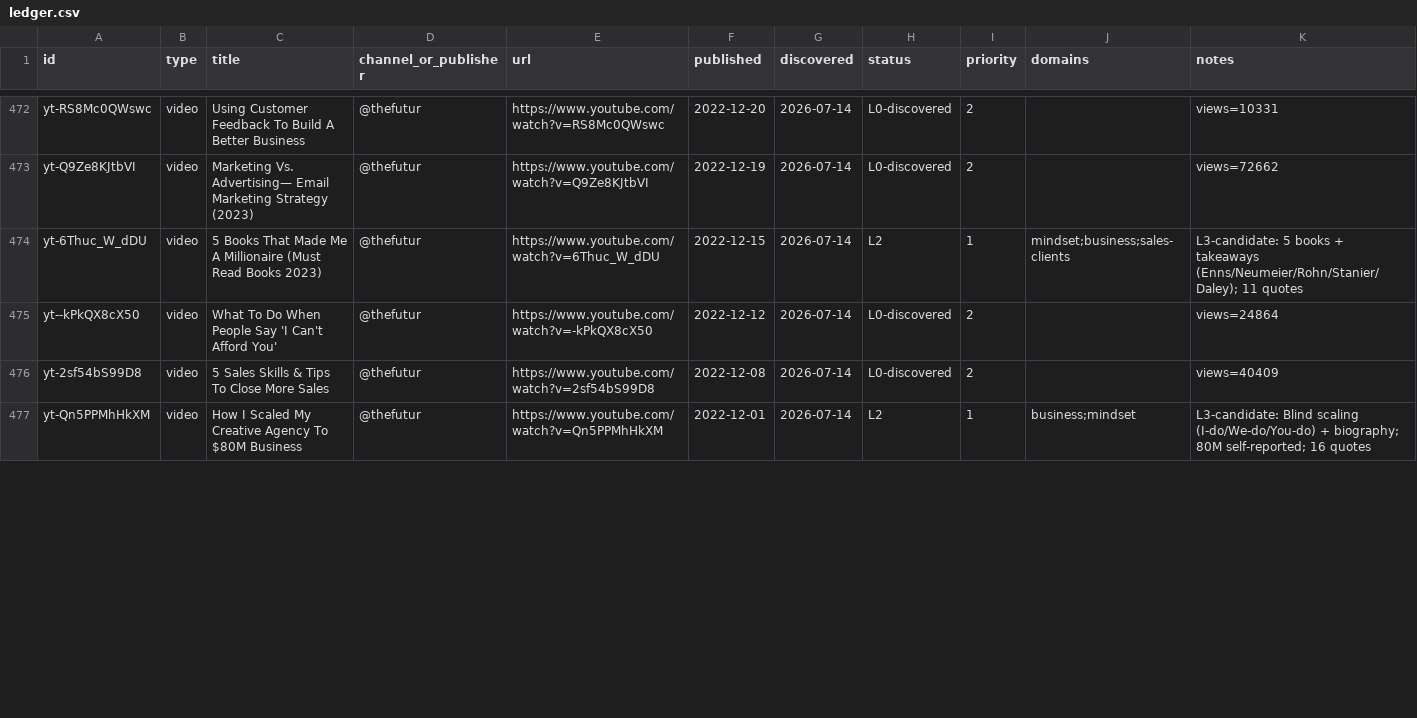
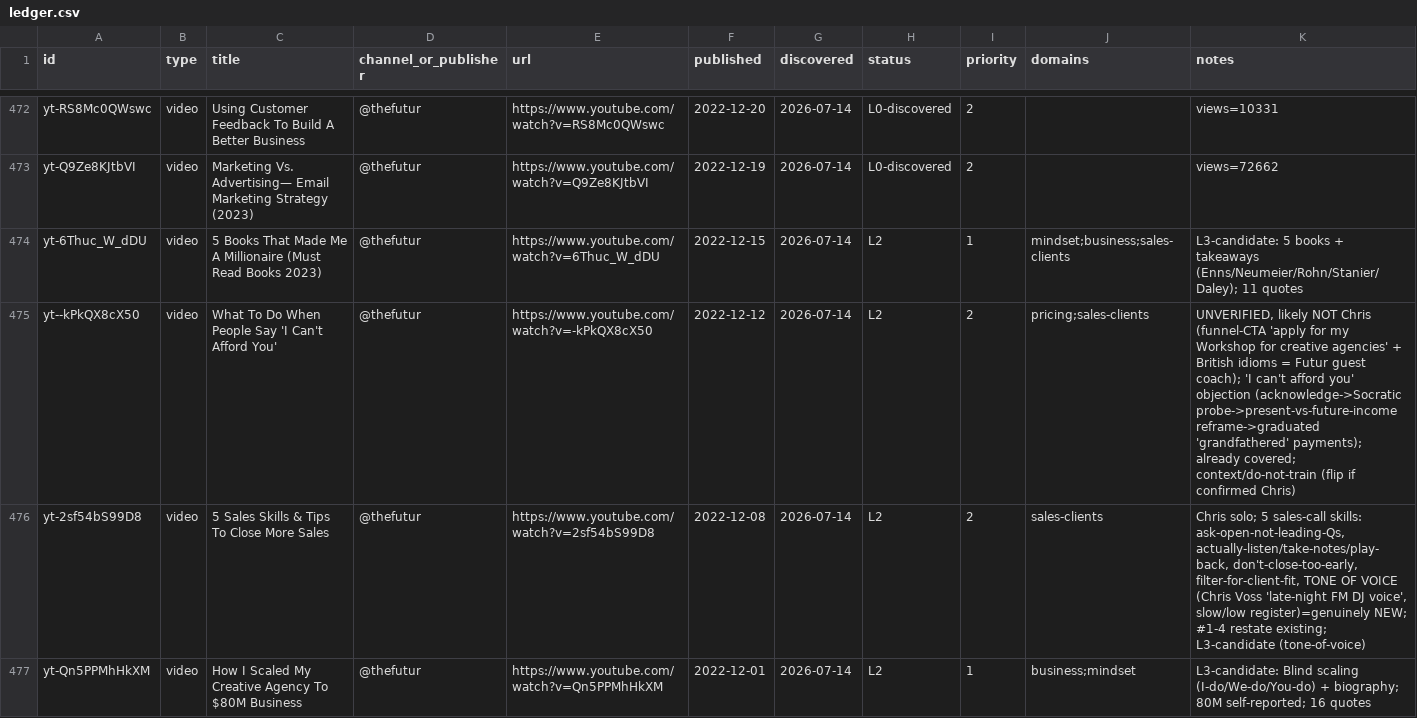
Before and after one commit to claes-work/chris-do-clone, a CSV file: pipeline/ledger.csv, drawn as a sheet; only a part is shown, gaps mark what is left out; the diff covers the shown part only.

```diff
--- a/pipeline/ledger.csv
+++ b/pipeline/ledger.csv
@@ -474,4 +474,4 @@ yt-Q9Ze8KJtbVI,video,Marketing Vs. Advertising— Email Marketing Strategy (2023
 yt-6Thuc_W_dDU,video,5 Books That Made Me A Millionaire (Must Read Books 2023),@thefutur,https://www.youtube.com/watch?v=6Thuc_W_dDU,2022-12-15,2026-07-14,L2,1,mindset;business;sales-clients,L3-candidate: 5 books + takeaways (Enns/Neumeier/Rohn/Stanier/Daley); 11 quotes
-yt--kPkQX8cX50,video,What To Do When People Say 'I Can't Afford You',@thefutur,https://www.youtube.com/watch?v=-kPkQX8cX50,2022-12-12,2026-07-14,L0-discovered,2,,views=24864
-yt-2sf54bS99D8,video,5 Sales Skills & Tips To Close More Sales,@thefutur,https://www.youtube.com/watch?v=2sf54bS99D8,2022-12-08,2026-07-14,L0-discovered,2,,views=40409
+yt--kPkQX8cX50,video,What To Do When People Say 'I Can't Afford You',@thefutur,https://www.youtube.com/watch?v=-kPkQX8cX50,2022-12-12,2026-07-14,L2,2,pricing;sales-clients,"UNVERIFIED, likely NOT Chris (funnel-CTA 'apply for my Workshop for creative agencies' + British idioms = Futur guest coach); 'I can't afford you' objection (acknowledge->Socratic probe->present-vs-future-income reframe->graduated 'grandfathered' payments); already covered; context/do-not-train (flip if confirmed Chris)"
+yt-2sf54bS99D8,video,5 Sales Skills & Tips To Close More Sales,@thefutur,https://www.youtube.com/watch?v=2sf54bS99D8,2022-12-08,2026-07-14,L2,2,sales-clients,"Chris solo; 5 sales-call skills: ask-open-not-leading-Qs, actually-listen/take-notes/play-back, don't-close-too-early, filter-for-client-fit, TONE OF VOICE (Chris Voss 'late-night FM DJ voice', slow/low register)=genuinely NEW; #1-4 restate existing; L3-candidate (tone-of-voice)"
 yt-Qn5PPMhHkXM,video,How I Scaled My Creative Agency To $80M Business,@thefutur,https://www.youtube.com/watch?v=Qn5PPMhHkXM,2022-12-01,2026-07-14,L2,1,business;mindset,L3-candidate: Blind scaling (I-do/We-do/You-do) + biography; 80M self-reported; 16 quotes
```
Also changed, not shown: 18 edited cells elsewhere in this file, 11 other files.
